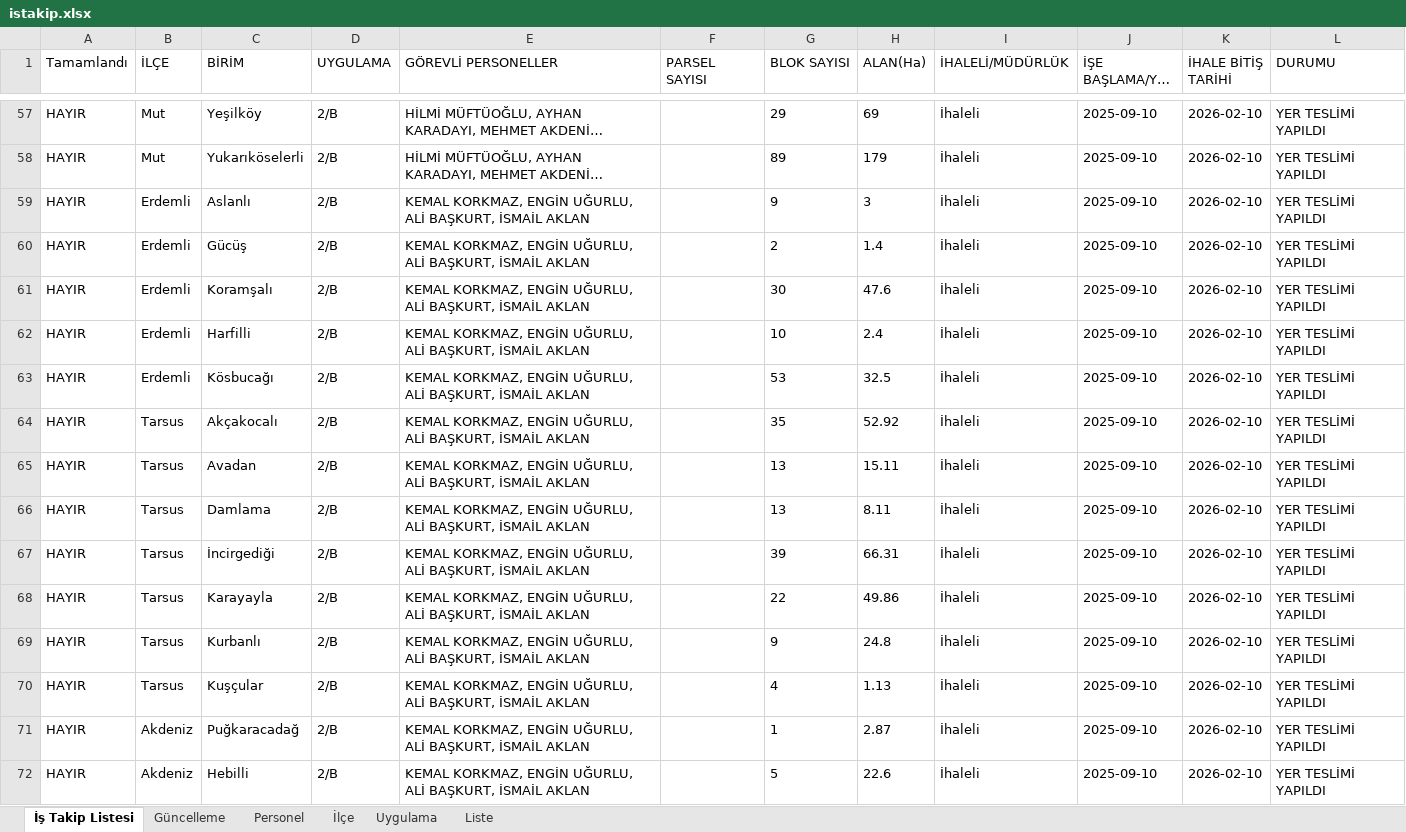
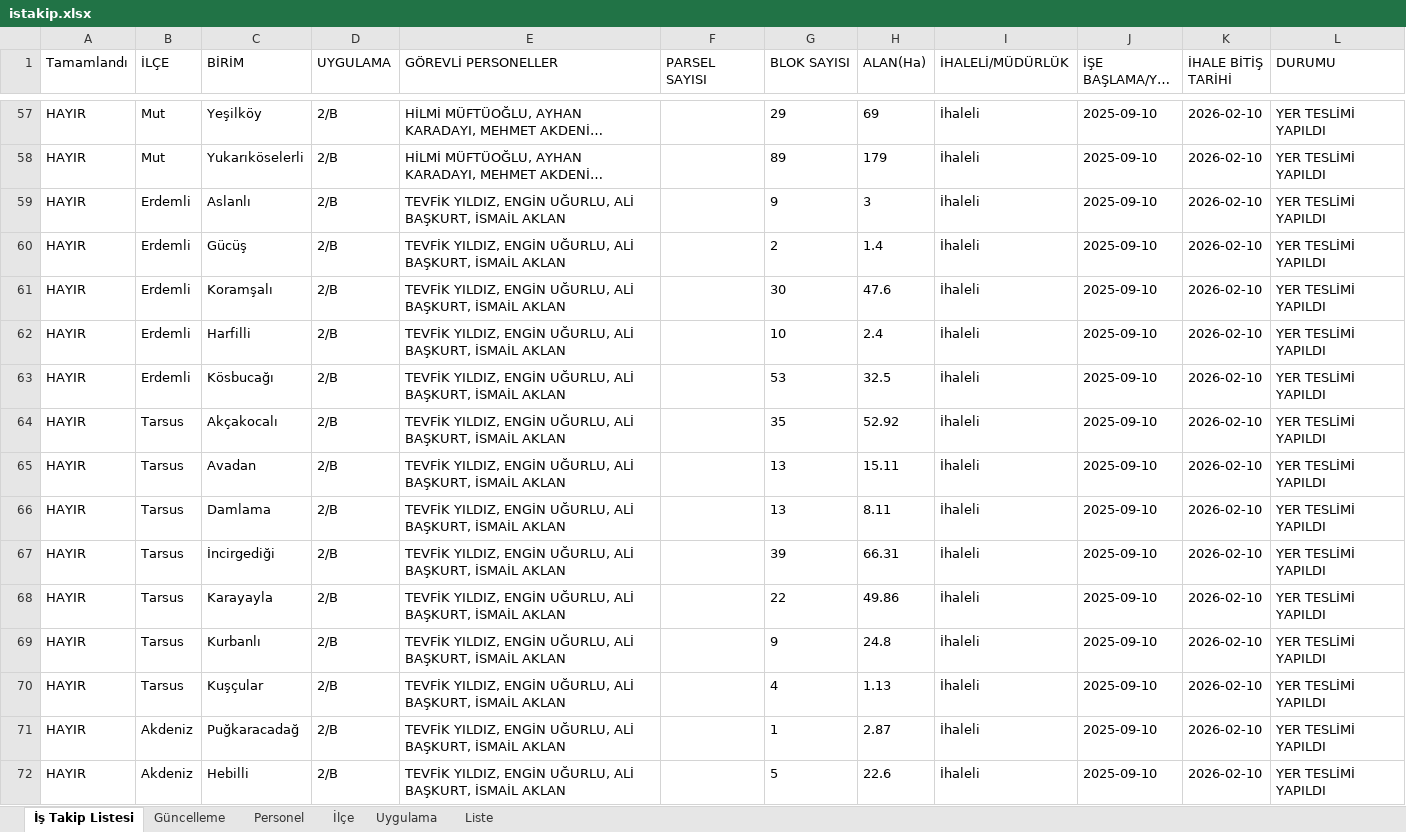
Before and after one commit to gokhangeo/mersinistakip, an Excel workbook: istakip.xlsx, sheet İş Takip Listesi, drawn as a sheet; only a part is shown, gaps mark what is left out; long unchanged cells end in …; values as stored, in another font and other column widths than the file's, no borders; the diff covers the shown part only; the diff names each change by its address in the sheet, - before the commit and + after, or states it on an @@ line.

Commit message:
Add files via upload

```diff
--- a/istakip.xlsx (sheet İş Takip Listesi)
+++ b/istakip.xlsx (sheet İş Takip Listesi)
-E59:E72 (GÖREVLİ PERSONELLER): KEMAL KORKMAZ, ENGİN UĞURLU,…
+E59:E72 (GÖREVLİ PERSONELLER): TEVFİK YILDIZ, ENGİN UĞURLU,…
```
Also changed, not shown: 22 edited cells elsewhere in this sheet, sheet Uygulama.
